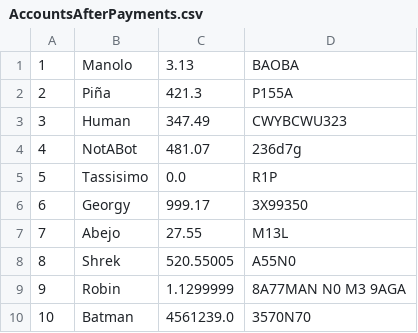
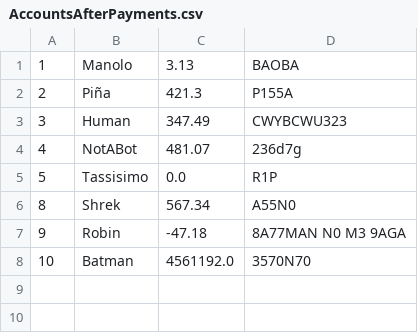
Before and after one commit to thok54/Bank-project, a CSV file: src/main/resources/csv/AccountsAfterPayments.csv, drawn as a sheet.

Commit message:
Added try-catch in CsvAccountRepository and PaymentServiceImpl, as well as an AccountNotFoundException

```diff
--- a/src/main/resources/csv/AccountsAfterPayments.csv
+++ b/src/main/resources/csv/AccountsAfterPayments.csv
@@ -5,6 +5,4 @@
 5; Tassisimo; 0.0; R1P
-6; Georgy; 999.17; 3X99350
-7; Abejo; 27.55; M13L
-8; Shrek; 520.55005; A55N0
-9; Robin; 1.1299999; 8A77MAN N0 M3 9AGA
-10; Batman; 4561239.0; 3570N70
+8; Shrek; 567.34; A55N0
+9; Robin; -47.18; 8A77MAN N0 M3 9AGA
+10; Batman; 4561192.0; 3570N70
```
Also changed, not shown: src/main/resources/csv/accounts.csv, src/main/resources/csv/accountsBeforePayments.csv, 4 other files.
